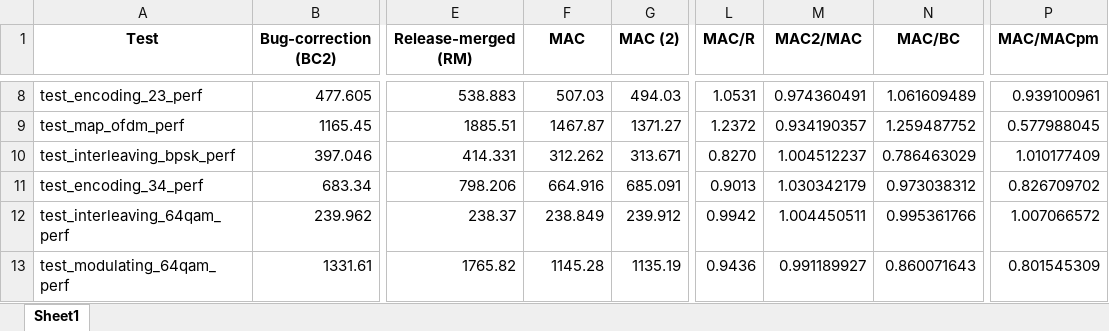
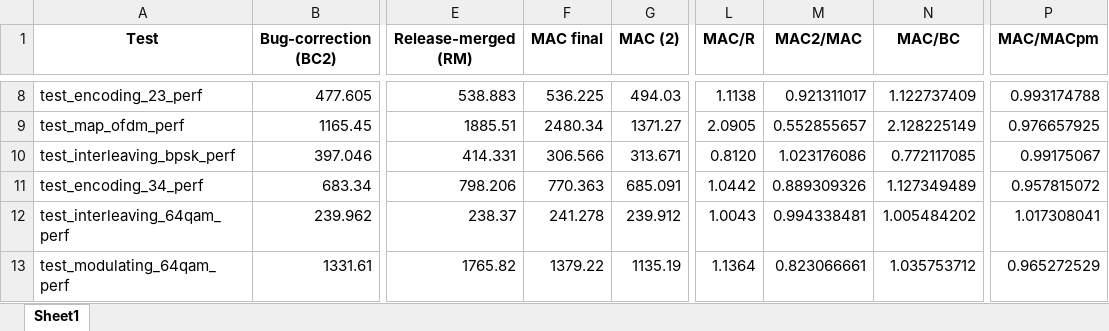
Before and after one commit to dimitriv/Ziria, an Excel workbook: code/WiFi/Performance.xlsx, sheet Sheet1, drawn as a sheet; only a part is shown, gaps mark what is left out; values as stored, in another font and other column widths than the file's, no borders; the diff covers the shown part only; the diff names each change by its address in the sheet, - before the commit and + after, or states it on an @@ line.

```diff
--- a/code/WiFi/Performance.xlsx (sheet Sheet1)
+++ b/code/WiFi/Performance.xlsx (sheet Sheet1)
-F1: MAC
+F1: MAC final
-F8 (MAC final): 507.03
+F8 (MAC final): 536.225
-L8 (MAC/R): 1.0531
+L8 (MAC/R): 1.1138
-M8 (MAC2/MAC): 0.974360491
+M8 (MAC2/MAC): 0.921311017
-N8 (MAC/BC): 1.061609489
+N8 (MAC/BC): 1.122737409
-P8 (MAC/MACpm): 0.939100961
+P8 (MAC/MACpm): 0.993174788
-F9 (MAC final): 1467.87
+F9 (MAC final): 2480.34
-L9 (MAC/R): 1.2372
+L9 (MAC/R): 2.0905
-M9 (MAC2/MAC): 0.934190357
+M9 (MAC2/MAC): 0.552855657
-N9 (MAC/BC): 1.259487752
+N9 (MAC/BC): 2.128225149
-P9 (MAC/MACpm): 0.577988045
+P9 (MAC/MACpm): 0.976657925
-F10 (MAC final): 312.262
+F10 (MAC final): 306.566
-L10 (MAC/R): 0.8270
+L10 (MAC/R): 0.8120
-M10 (MAC2/MAC): 1.004512237
+M10 (MAC2/MAC): 1.023176086
-N10 (MAC/BC): 0.786463029
+N10 (MAC/BC): 0.772117085
-P10 (MAC/MACpm): 1.010177409
+P10 (MAC/MACpm): 0.99175067
-F11 (MAC final): 664.916
+F11 (MAC final): 770.363
-L11 (MAC/R): 0.9013
+L11 (MAC/R): 1.0442
-M11 (MAC2/MAC): 1.030342179
+M11 (MAC2/MAC): 0.889309326
-N11 (MAC/BC): 0.973038312
+N11 (MAC/BC): 1.127349489
-P11 (MAC/MACpm): 0.826709702
+P11 (MAC/MACpm): 0.957815072
-F12 (MAC final): 238.849
+F12 (MAC final): 241.278
-L12 (MAC/R): 0.9942
+L12 (MAC/R): 1.0043
-M12 (MAC2/MAC): 1.004450511
+M12 (MAC2/MAC): 0.994338481
-N12 (MAC/BC): 0.995361766
+N12 (MAC/BC): 1.005484202
-P12 (MAC/MACpm): 1.007066572
+P12 (MAC/MACpm): 1.017308041
-F13 (MAC final): 1145.28
+F13 (MAC final): 1379.22
-L13 (MAC/R): 0.9436
+L13 (MAC/R): 1.1364
-M13 (MAC2/MAC): 0.991189927
+M13 (MAC2/MAC): 0.823066661
-N13 (MAC/BC): 0.860071643
+N13 (MAC/BC): 1.035753712
-P13 (MAC/MACpm): 0.801545309
+P13 (MAC/MACpm): 0.965272529
```
Also changed, not shown: 295 edited cells and cell formats elsewhere in this sheet.
